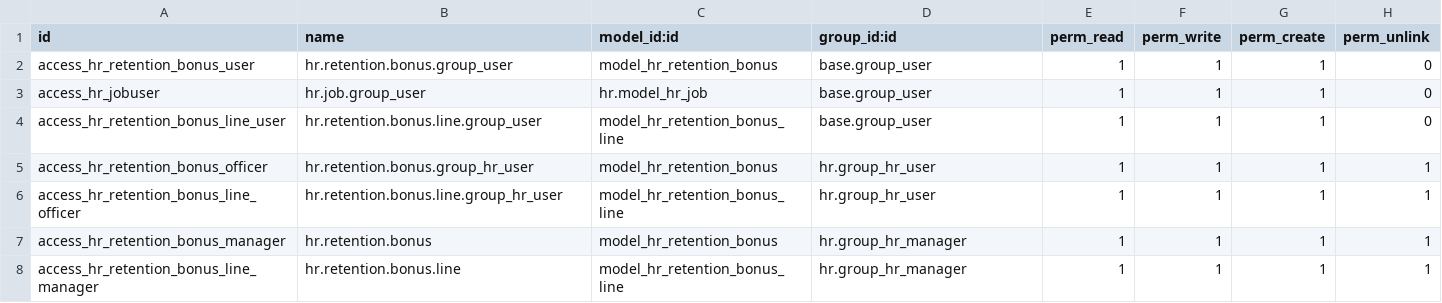
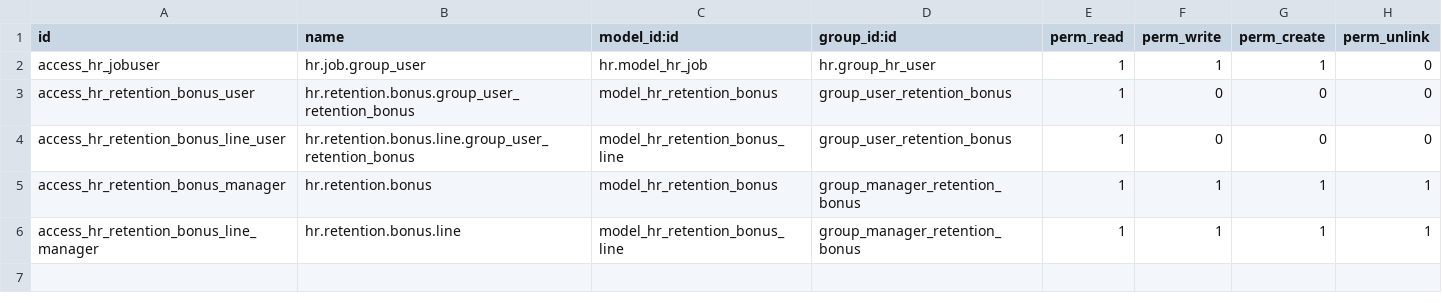
Before and after one commit to masbha-tex/taps, a CSV file: hr_retention_bonus/security/ir.model.access.csv, drawn as a sheet.

```diff
--- a/hr_retention_bonus/security/ir.model.access.csv
+++ b/hr_retention_bonus/security/ir.model.access.csv
@@ -1,8 +1,6 @@
 id,name,model_id:id,group_id:id,perm_read,perm_write,perm_create,perm_unlink
-access_hr_retention_bonus_user,hr.retention.bonus.group_user,model_hr_retention_bonus,base.group_user,1,1,1,0
-access_hr_jobuser,hr.job.group_user,hr.model_hr_job,base.group_user,1,1,1,0
-access_hr_retention_bonus_line_user,hr.retention.bonus.line.group_user,model_hr_retention_bonus_line,base.group_user,1,1,1,0
-access_hr_retention_bonus_officer,hr.retention.bonus.group_hr_user,model_hr_retention_bonus,hr.group_hr_user,1,1,1,1
-access_hr_retention_bonus_line_officer,hr.retention.bonus.line.group_hr_user,model_hr_retention_bonus_line,hr.group_hr_user,1,1,1,1
-access_hr_retention_bonus_manager,hr.retention.bonus,model_hr_retention_bonus,hr.group_hr_manager,1,1,1,1
-access_hr_retention_bonus_line_manager,hr.retention.bonus.line,model_hr_retention_bonus_line,hr.group_hr_manager,1,1,1,1
+access_hr_jobuser,hr.job.group_user,hr.model_hr_job,hr.group_hr_user,1,1,1,0
+access_hr_retention_bonus_user,hr.retention.bonus.group_user_retention_bonus,model_hr_retention_bonus,group_user_retention_bonus,1,0,0,0
+access_hr_retention_bonus_line_user,hr.retention.bonus.line.group_user_retention_bonus,model_hr_retention_bonus_line,group_user_retention_bonus,1,0,0,0
+access_hr_retention_bonus_manager,hr.retention.bonus,model_hr_retention_bonus,group_manager_retention_bonus,1,1,1,1
+access_hr_retention_bonus_line_manager,hr.retention.bonus.line,model_hr_retention_bonus_line,group_manager_retention_bonus,1,1,1,1
```
Also changed, not shown: 7 other files.
